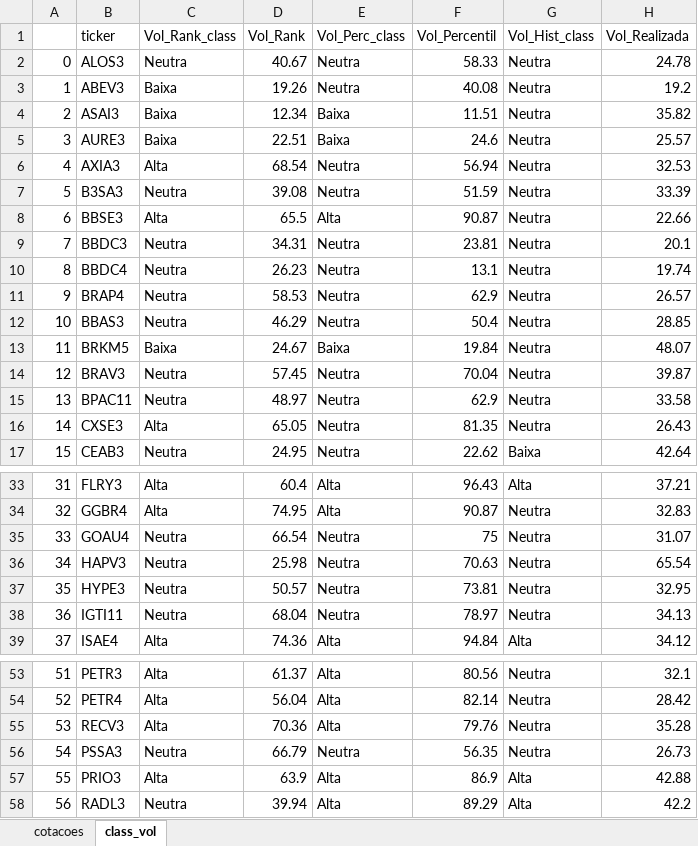
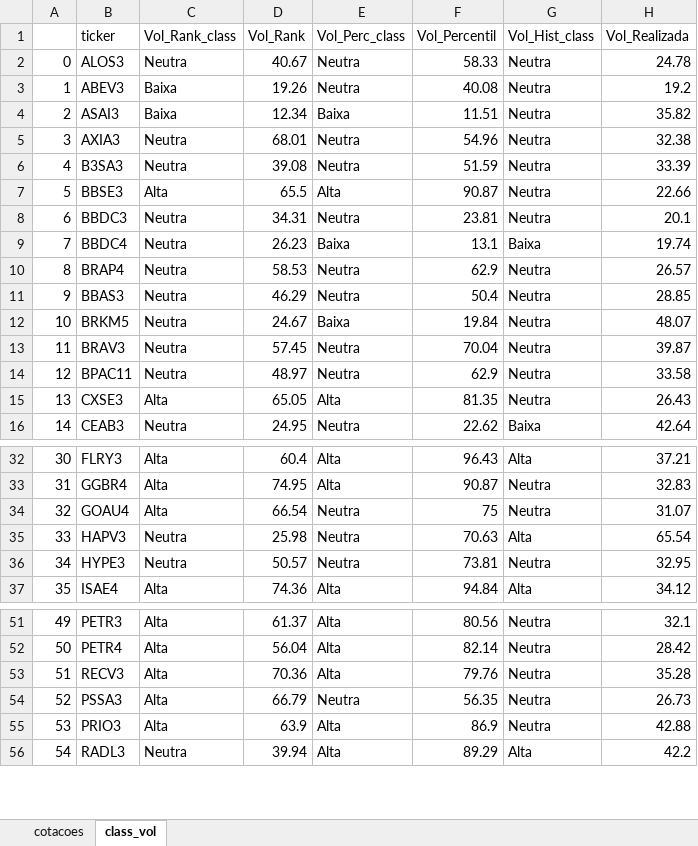
Before and after one commit to diogoraucci/dashboard_opcoes_streamlit, an Excel workbook: df_cotacoes.xlsx, sheet class_vol, drawn as a sheet; only a part is shown, gaps mark what is left out; values as stored, in another font and other column widths than the file's, no borders; removed rows and columns are numbered as before the commit, all else as after; the diff covers the shown part only; the diff names each change by its address in the sheet, - before the commit and + after, or states it on an @@ line.

```diff
--- a/df_cotacoes.xlsx (sheet class_vol)
+++ b/df_cotacoes.xlsx (sheet class_vol)
-row 5: 3 | AURE3 | Baixa | 22.51 | Baixa | 24.6 | Neutra | 25.57
@@ column A renumbered from row 5 down @@
-C5 (Vol_Rank_class): Alta
+C5 (Vol_Rank_class): Neutra
-D5 (Vol_Rank): 68.54
+D5 (Vol_Rank): 68.01
-F5 (Vol_Percentil): 56.94
+F5 (Vol_Percentil): 54.96
-H5 (Vol_Realizada): 32.53
+H5 (Vol_Realizada): 32.38
-E9 (Vol_Perc_class): Neutra
+E9 (Vol_Perc_class): Baixa
-G9 (Vol_Hist_class): Neutra
+G9 (Vol_Hist_class): Baixa
-C12 (Vol_Rank_class): Baixa
+C12 (Vol_Rank_class): Neutra
-E15 (Vol_Perc_class): Neutra
+E15 (Vol_Perc_class): Alta
-C34 (Vol_Rank_class): Neutra
+C34 (Vol_Rank_class): Alta
-G35 (Vol_Hist_class): Neutra
+G35 (Vol_Hist_class): Alta
-row 38: 36 | IGTI11 | Neutra | 68.04 | Neutra | 78.97 | Neutra | 34.13
-C54 (Vol_Rank_class): Neutra
+C54 (Vol_Rank_class): Alta
-G55 (Vol_Hist_class): Alta
+G55 (Vol_Hist_class): Neutra
```
Also changed, not shown: 3 edited cells elsewhere in this sheet, sheet cotacoes.
